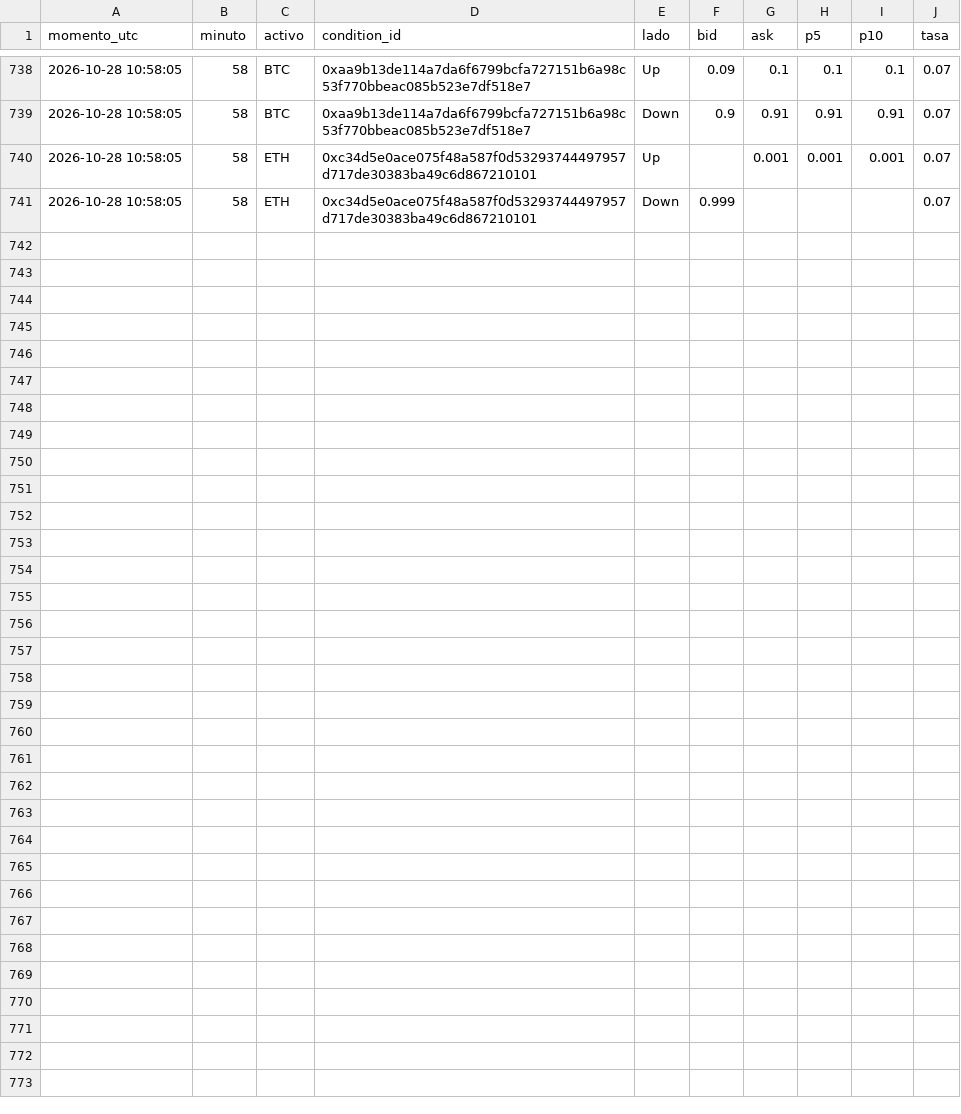
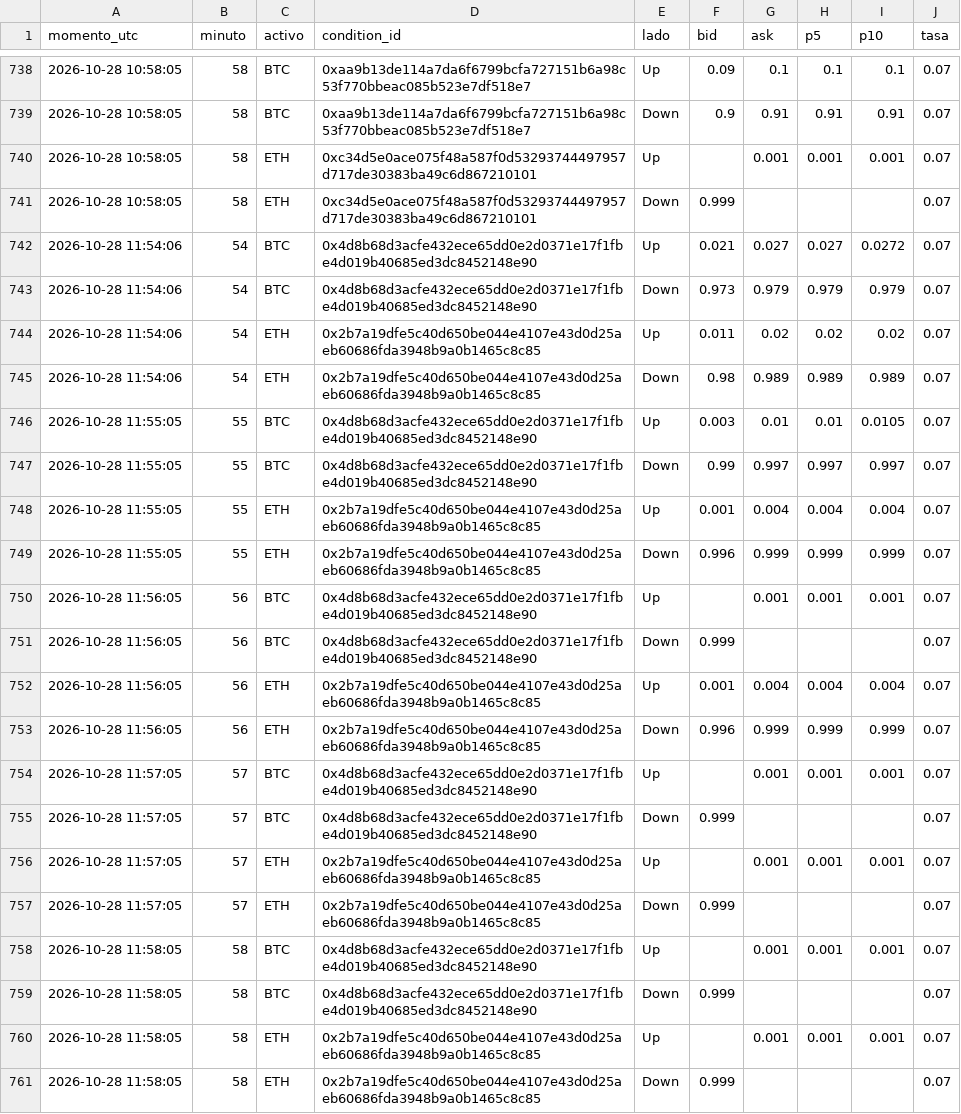
Before and after one commit to Agustinsff/polymarket-clima, a CSV file: bot/fotos_minuto.csv, drawn as a sheet; only a part is shown, gaps mark what is left out.

```diff
--- a/bot/fotos_minuto.csv
+++ b/bot/fotos_minuto.csv
@@ -741 +741,21 @@ momento_utc;minuto;activo;condition_id;lado;bid;ask;p5;p10;tasa
 2026-10-28 10:58:05;58;ETH;0xc34d5e0ace075f48a587f0d53293744497957d717de30383ba49c6d867210101;Down;0.999;;;;0.07
+2026-10-28 11:54:06;54;BTC;0x4d8b68d3acfe432ece65dd0e2d0371e17f1fbe4d019b40685ed3dc8452148e90;Up;0.021;0.027;0.027;0.0272;0.07
+2026-10-28 11:54:06;54;BTC;0x4d8b68d3acfe432ece65dd0e2d0371e17f1fbe4d019b40685ed3dc8452148e90;Down;0.973;0.979;0.979;0.979;0.07
+2026-10-28 11:54:06;54;ETH;0x2b7a19dfe5c40d650be044e4107e43d0d25aeb60686fda3948b9a0b1465c8c85;Up;0.011;0.02;0.02;0.02;0.07
+2026-10-28 11:54:06;54;ETH;0x2b7a19dfe5c40d650be044e4107e43d0d25aeb60686fda3948b9a0b1465c8c85;Down;0.98;0.989;0.989;0.989;0.07
+2026-10-28 11:55:05;55;BTC;0x4d8b68d3acfe432ece65dd0e2d0371e17f1fbe4d019b40685ed3dc8452148e90;Up;0.003;0.01;0.01;0.0105;0.07
+2026-10-28 11:55:05;55;BTC;0x4d8b68d3acfe432ece65dd0e2d0371e17f1fbe4d019b40685ed3dc8452148e90;Down;0.99;0.997;0.997;0.997;0.07
+2026-10-28 11:55:05;55;ETH;0x2b7a19dfe5c40d650be044e4107e43d0d25aeb60686fda3948b9a0b1465c8c85;Up;0.001;0.004;0.004;0.004;0.07
+2026-10-28 11:55:05;55;ETH;0x2b7a19dfe5c40d650be044e4107e43d0d25aeb60686fda3948b9a0b1465c8c85;Down;0.996;0.999;0.999;0.999;0.07
+2026-10-28 11:56:05;56;BTC;0x4d8b68d3acfe432ece65dd0e2d0371e17f1fbe4d019b40685ed3dc8452148e90;Up;;0.001;0.001;0.001;0.07
+2026-10-28 11:56:05;56;BTC;0x4d8b68d3acfe432ece65dd0e2d0371e17f1fbe4d019b40685ed3dc8452148e90;Down;0.999;;;;0.07
+2026-10-28 11:56:05;56;ETH;0x2b7a19dfe5c40d650be044e4107e43d0d25aeb60686fda3948b9a0b1465c8c85;Up;0.001;0.004;0.004;0.004;0.07
+2026-10-28 11:56:05;56;ETH;0x2b7a19dfe5c40d650be044e4107e43d0d25aeb60686fda3948b9a0b1465c8c85;Down;0.996;0.999;0.999;0.999;0.07
+2026-10-28 11:57:05;57;BTC;0x4d8b68d3acfe432ece65dd0e2d0371e17f1fbe4d019b40685ed3dc8452148e90;Up;;0.001;0.001;0.001;0.07
+2026-10-28 11:57:05;57;BTC;0x4d8b68d3acfe432ece65dd0e2d0371e17f1fbe4d019b40685ed3dc8452148e90;Down;0.999;;;;0.07
+2026-10-28 11:57:05;57;ETH;0x2b7a19dfe5c40d650be044e4107e43d0d25aeb60686fda3948b9a0b1465c8c85;Up;;0.001;0.001;0.001;0.07
+2026-10-28 11:57:05;57;ETH;0x2b7a19dfe5c40d650be044e4107e43d0d25aeb60686fda3948b9a0b1465c8c85;Down;0.999;;;;0.07
+2026-10-28 11:58:05;58;BTC;0x4d8b68d3acfe432ece65dd0e2d0371e17f1fbe4d019b40685ed3dc8452148e90;Up;;0.001;0.001;0.001;0.07
+2026-10-28 11:58:05;58;BTC;0x4d8b68d3acfe432ece65dd0e2d0371e17f1fbe4d019b40685ed3dc8452148e90;Down;0.999;;;;0.07
+2026-10-28 11:58:05;58;ETH;0x2b7a19dfe5c40d650be044e4107e43d0d25aeb60686fda3948b9a0b1465c8c85;Up;;0.001;0.001;0.001;0.07
+2026-10-28 11:58:05;58;ETH;0x2b7a19dfe5c40d650be044e4107e43d0d25aeb60686fda3948b9a0b1465c8c85;Down;0.999;;;;0.07
```
Also changed, not shown: 4 other files.
